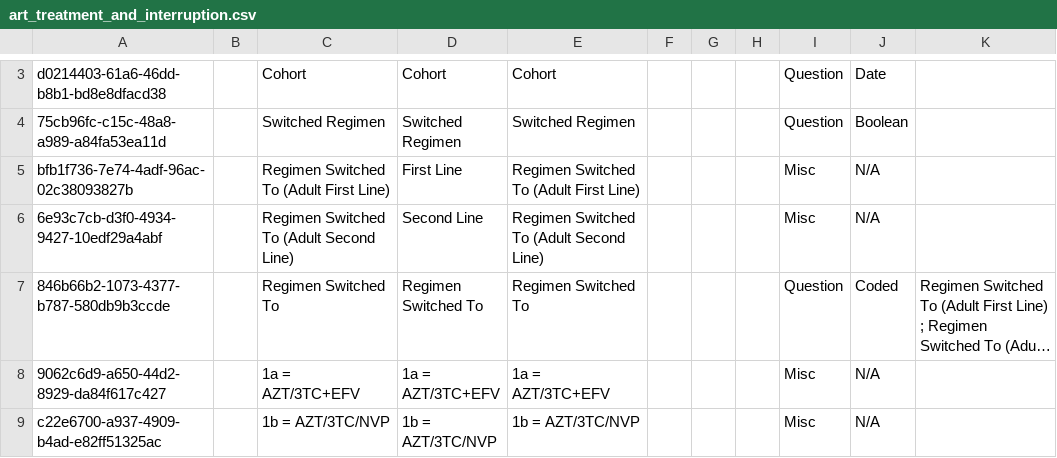
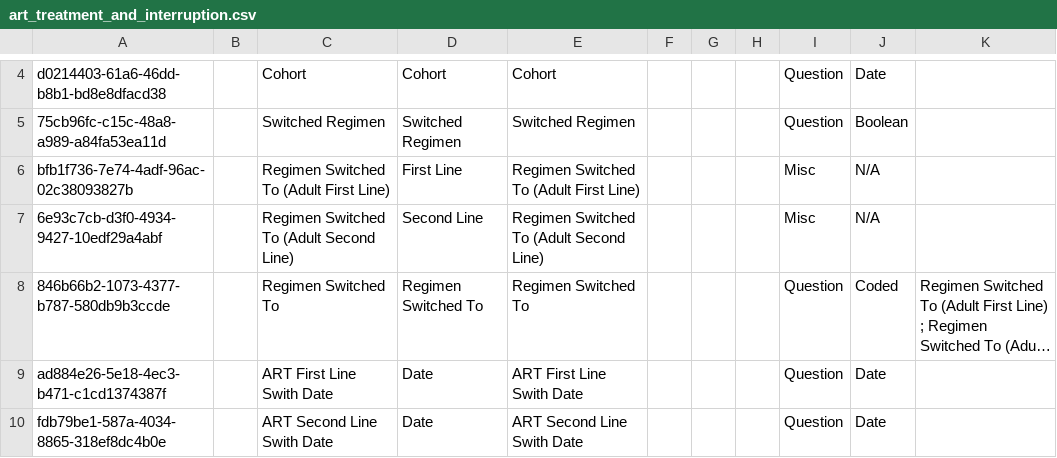
Before and after one commit to IntelliSOFT-Consulting/ihs-sudan-metadata, a CSV file: configuration/concepts/art_treatment_and_interruption.csv, drawn as a sheet; only a part is shown, gaps mark what is left out; the shorter side is filled out with more unchanged rows; long unchanged cells end in …; the diff covers the shown part only; the diff names each change by its address in the sheet, - before the commit and + after, or states it on an @@ line.

Commit message:
SQL Scripts and ART Interruption Form

```diff
--- a/configuration/concepts/art_treatment_and_interruption.csv
+++ b/configuration/concepts/art_treatment_and_interruption.csv
+row 9: ad884e26-5e18-4ec3-b471-c1cd1374387f |  | ART First Line Swith Date | Date | ART First Line Swith Date |  |  |  | Question | Date
+row 10: fdb79be1-587a-4034-8865-318ef8dc4b0e |  | ART Second Line Swith Date | Date | ART Second Line Swith Date |  |  |  | Question | Date
```
Also changed, not shown: 2 added rows and 2 edited cells elsewhere in this file, 2 other files.
